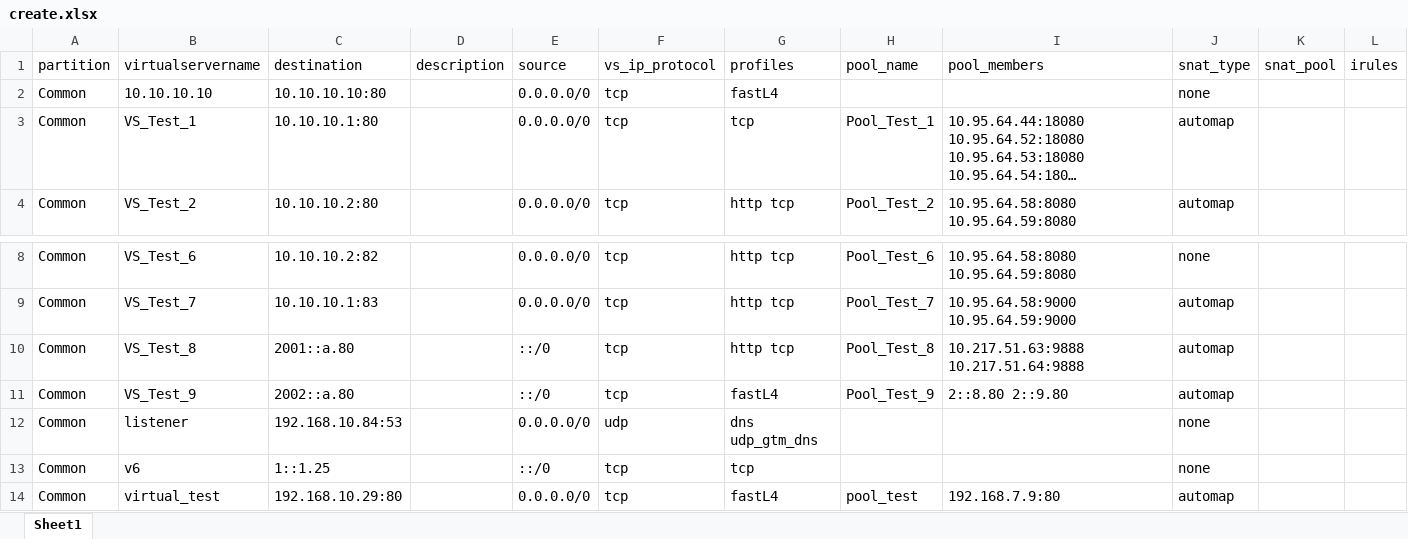
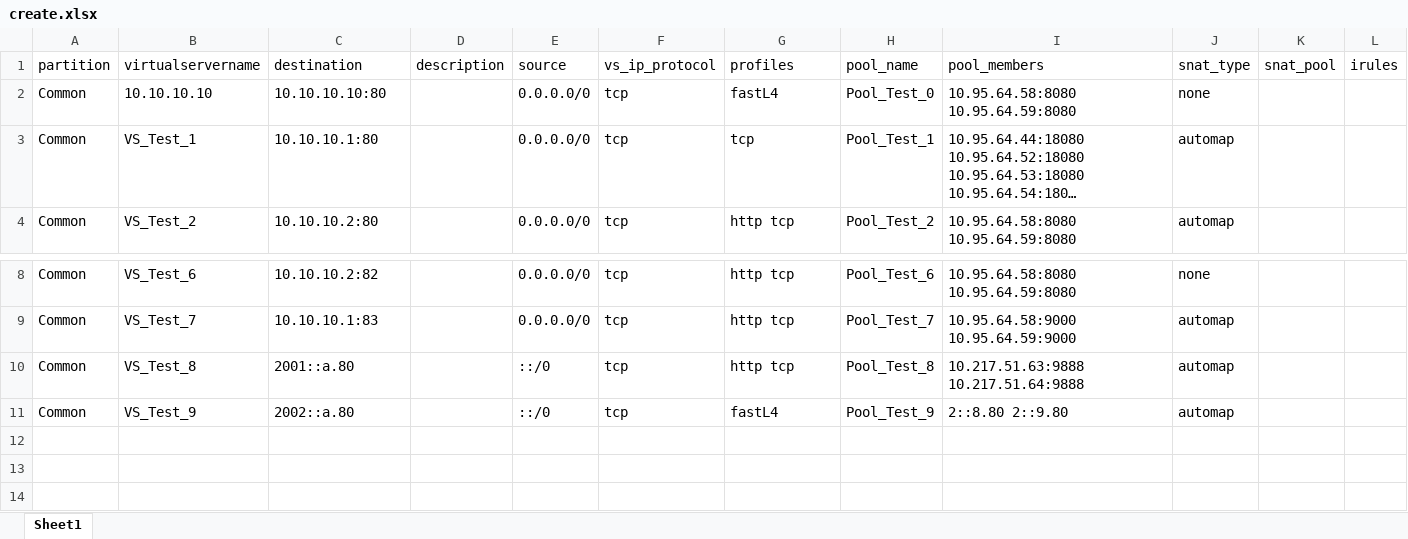
Before and after one commit to lefeck/f5-bigipct, an Excel workbook: create.xlsx, sheet Sheet1, drawn as a sheet; only a part is shown, gaps mark what is left out; long unchanged cells end in …; values as stored, in another font and other column widths than the file's, no borders; rows hold the shown columns only; the diff names each change by its address in the sheet, - before the commit and + after, or states it on an @@ line.

Commit message:
Merge remote-tracking branch 'origin/main'
# Conflicts:
#	create.xlsx

```diff
--- a/create.xlsx (sheet Sheet1)
+++ b/create.xlsx (sheet Sheet1)
-H2 (pool_name): (empty)
+H2 (pool_name): Pool_Test_0
-I2 (pool_members): (empty)
+I2 (pool_members): 10.95.64.58:8080 10.95.64.59:8080
-row 12: Common | listener | 192.168.10.84:53 |  | 0.0.0.0/0 | udp | dns udp_gtm_dns |  |  | none
-row 13: Common | v6 | 1::1.25 |  | ::/0 | tcp | tcp |  |  | none
-row 14: Common | virtual_test | 192.168.10.29:80 |  | 0.0.0.0/0 | tcp | fastL4 | pool_test | 192.168.7.9:80 | automap
```
Also changed, not shown: 6 other files.
